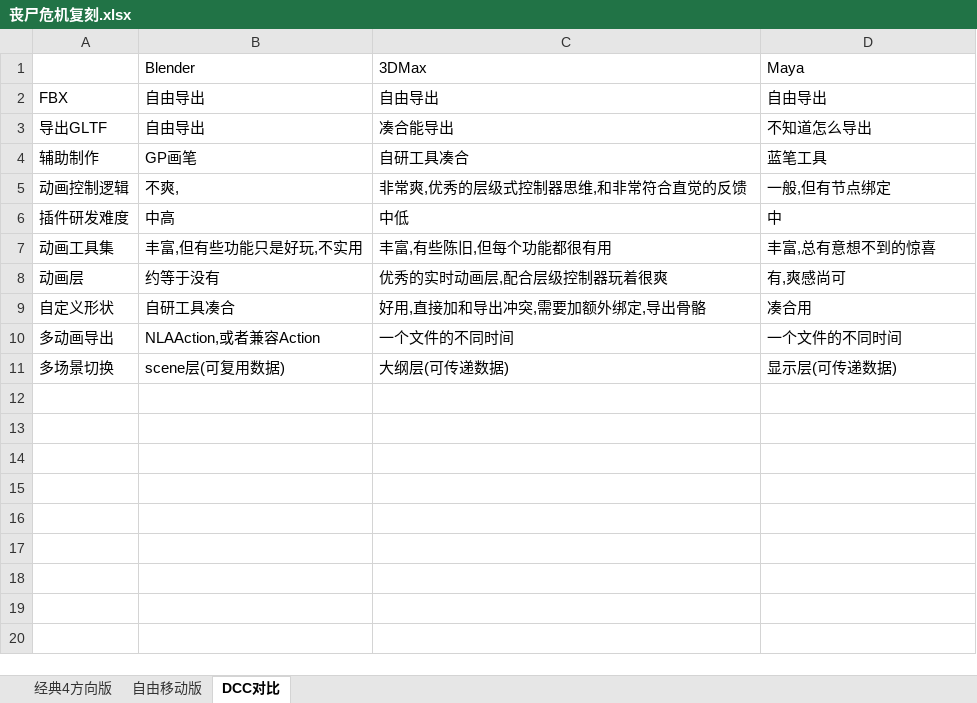
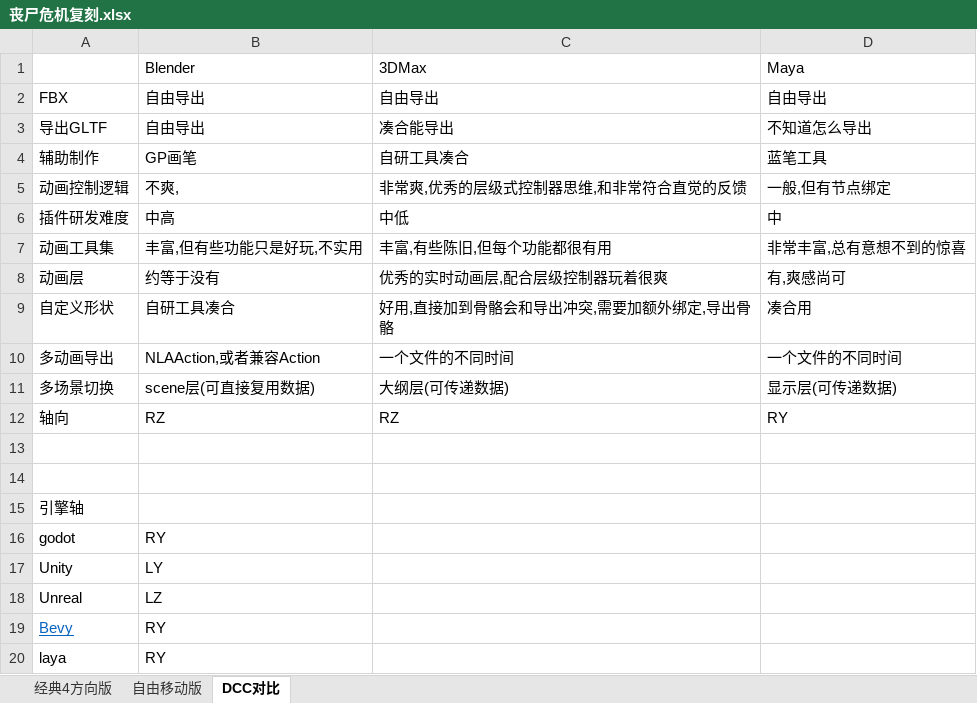
Before and after one commit to a690089735/a690089735.github.io, an Excel workbook: _sync/游戏开发/丧尸危机复刻.xlsx, sheet DCC对比, drawn as a sheet; values as stored, in another font and other column widths than the file's, no borders; the diff names each change by its address in the sheet, - before the commit and + after, or states it on an @@ line.

```diff
--- a/_sync/游戏开发/丧尸危机复刻.xlsx (sheet DCC对比)
+++ b/_sync/游戏开发/丧尸危机复刻.xlsx (sheet DCC对比)
-D7: 丰富,总有意想不到的惊喜
+D7: 非常丰富,总有意想不到的惊喜
-C9: 好用,直接加和导出冲突,需要加额外绑定,导出骨骼
+C9: 好用,直接加到骨骼会和导出冲突,需要加额外绑定,导出骨骼
-B11: scene层(可复用数据)
+B11: scene层(可直接复用数据)
+row 12: 轴向 | RZ | RZ | RY
+row 13: (empty)
+row 14: (empty)
+row 15: 引擎轴
+row 16: godot | RY
+row 17: Unity | LY
+row 18: Unreal | LZ
+row 19: Bevy | RY
+row 20: laya | RY
```
Also changed, not shown: 4 other files.
